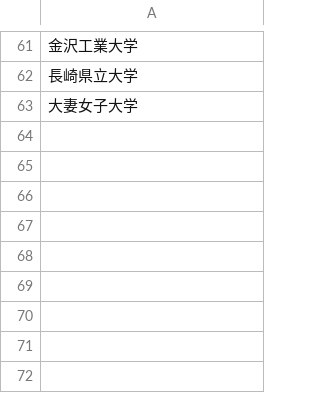
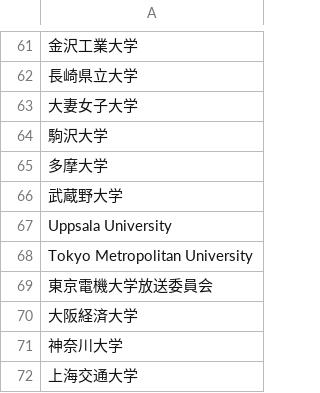
Before and after one commit to hoshinaoshi/wantedly, a CSV file: users_universities_output.csv, drawn as a sheet; only a part is shown, gaps mark what is left out; the diff names each change by its address in the sheet, - before the commit and + after, or states it on an @@ line.

```diff
--- a/users_universities_output.csv
+++ b/users_universities_output.csv
+row 64: 駒沢大学
+row 65: 多摩大学
+row 66: 武蔵野大学
+row 67: Uppsala University
+row 68: Tokyo Metropolitan University
+row 69: 東京電機大学放送委員会
+row 70: 大阪経済大学
+row 71: 神奈川大学
+row 72: 上海交通大学
```
Also changed, not shown: users_universities.csv.
